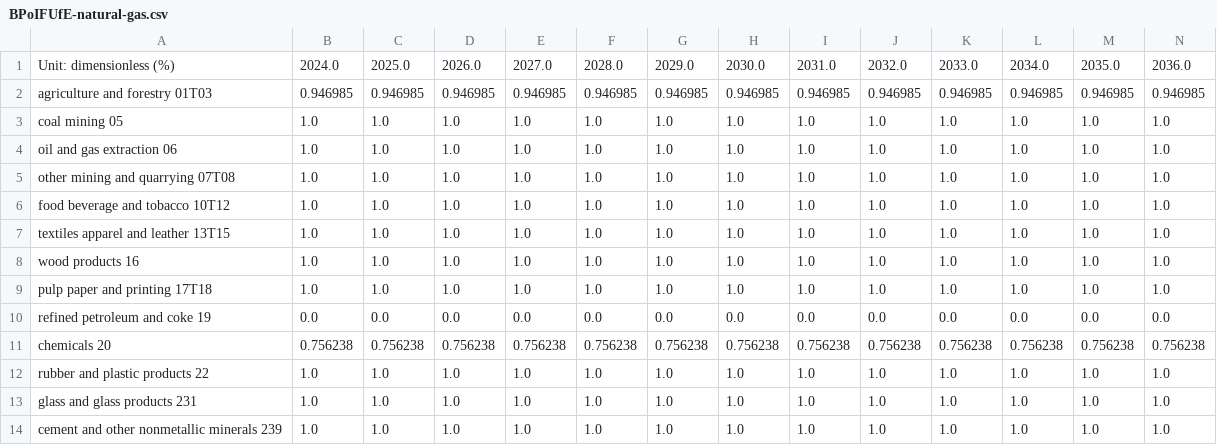
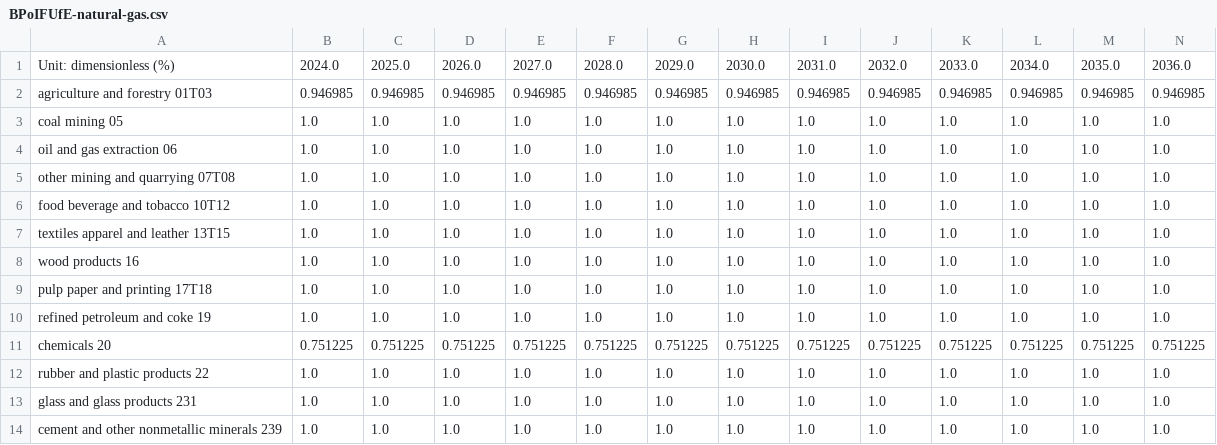
Before and after one commit to EnergyInnovation/eps-massachusetts, a CSV file: InputData/indst/BPoIFUfE/BPoIFUfE-natural-gas.csv, drawn as a sheet; only a part is shown; removed rows and columns are numbered as before the commit, all else as after; rows hold the shown columns only; the diff names each change by its address in the sheet, - before the commit and + after, or states it on an @@ line.

```diff
--- a/InputData/indst/BPoIFUfE/BPoIFUfE-natural-gas.csv
+++ b/InputData/indst/BPoIFUfE/BPoIFUfE-natural-gas.csv
-row 10: refined petroleum and coke 19 | 0.0 | 0.0 | 0.0 | 0.0 | 0.0 | 0.0 | 0.0 | 0.0 | 0.0 | 0.0 | 0.0 | 0.0 | 0.0
-row 11: chemicals 20 | 0.756238 | 0.756238 | 0.756238 | 0.756238 | 0.756238 | 0.756238 | 0.756238 | 0.756238 | 0.756238 | 0.756238 | 0.756238 | 0.756238 | 0.756238
+row 10: refined petroleum and coke 19 | 1.0 | 1.0 | 1.0 | 1.0 | 1.0 | 1.0 | 1.0 | 1.0 | 1.0 | 1.0 | 1.0 | 1.0 | 1.0
+row 11: chemicals 20 | 0.751225 | 0.751225 | 0.751225 | 0.751225 | 0.751225 | 0.751225 | 0.751225 | 0.751225 | 0.751225 | 0.751225 | 0.751225 | 0.751225 | 0.751225
```
Also changed, not shown: InputData/indst/BIFUbC/BIFUbC-biomass.csv, InputData/indst/BIFUbC/BIFUbC-electricity.csv, 7 other files.
